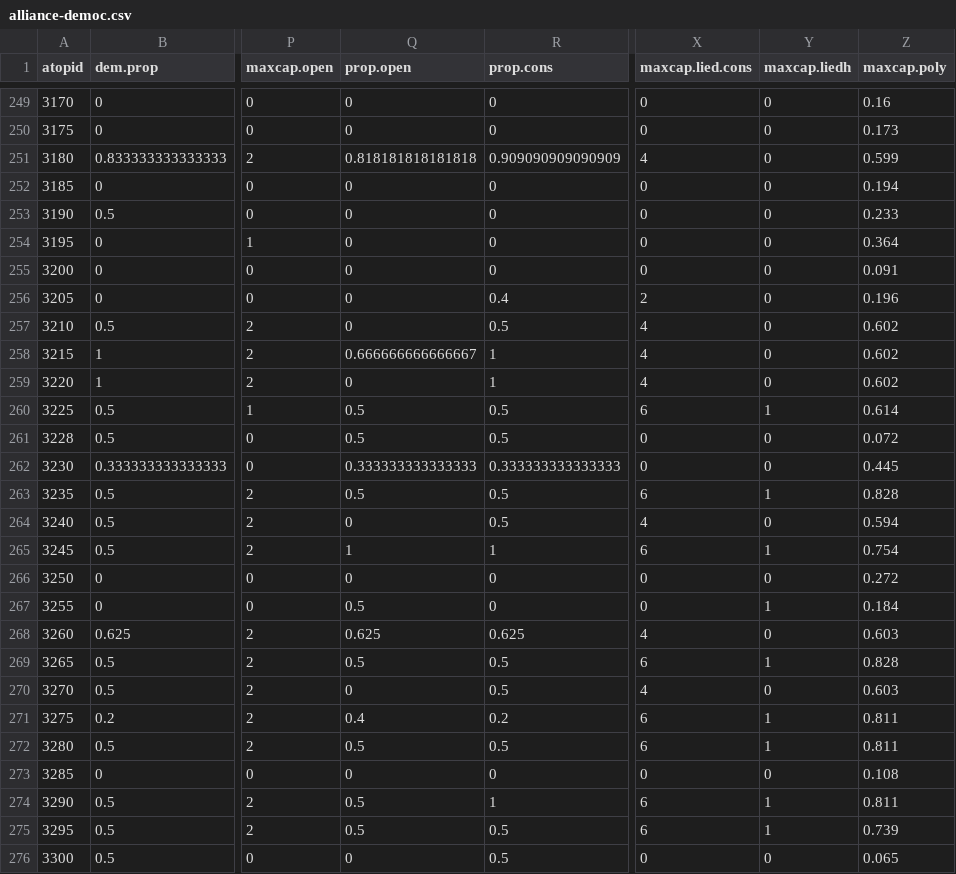
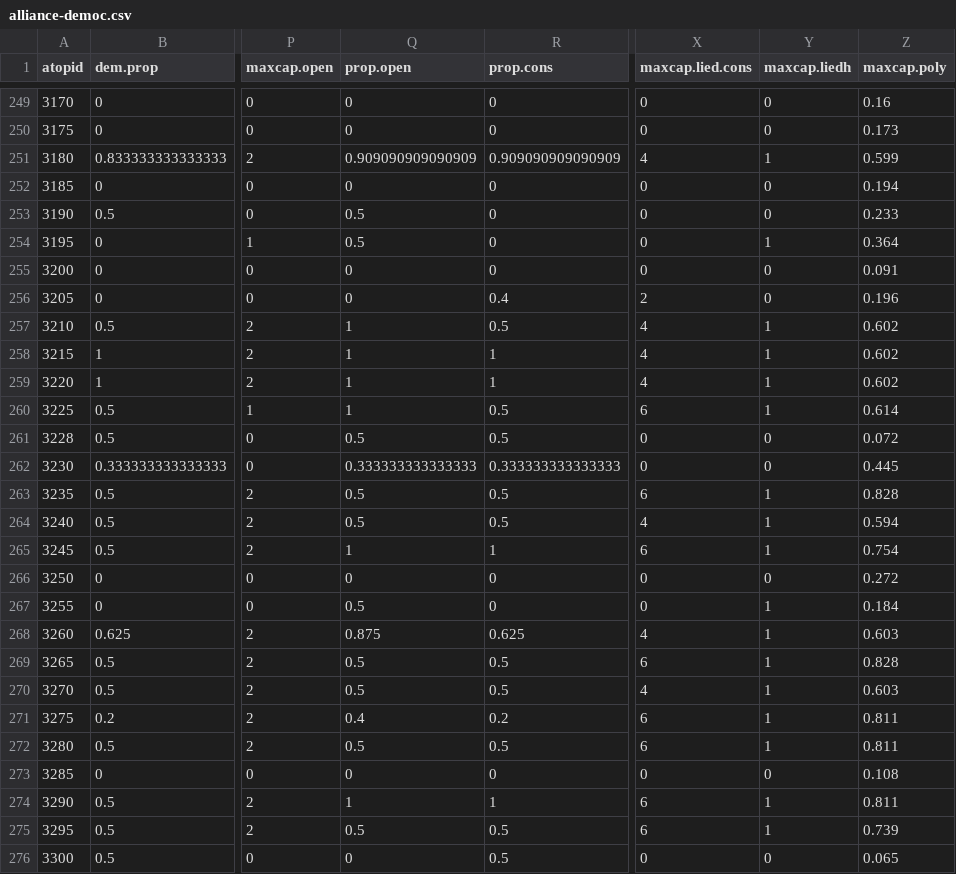
Before and after one commit to joshuaalley/treaty-depth, a CSV file: data/alliance-democ.csv, drawn as a sheet; only a part is shown, gaps mark what is left out; the diff covers the shown part only; the diff names each change by its address in the sheet, - before the commit and + after, or states it on an @@ line.

```diff
--- a/data/alliance-democ.csv
+++ b/data/alliance-democ.csv
-Q251 (prop.open): 0.818181818181818
+Q251 (prop.open): 0.909090909090909
-Y251 (maxcap.liedh): 0
+Y251 (maxcap.liedh): 1
-Q253:Q254 (prop.open): 0
+Q253:Q254 (prop.open): 0.5
-Y254 (maxcap.liedh): 0
+Y254 (maxcap.liedh): 1
-Q257 (prop.open): 0
+Q257 (prop.open): 1
-Y257:Y259 (maxcap.liedh): 0
+Y257:Y259 (maxcap.liedh): 1
-Q258 (prop.open): 0.666666666666667
+Q258 (prop.open): 1
-Q259 (prop.open): 0
+Q259 (prop.open): 1
-Q260 (prop.open): 0.5
+Q260 (prop.open): 1
-Q264 (prop.open): 0
+Q264 (prop.open): 0.5
-Y264 (maxcap.liedh): 0
+Y264 (maxcap.liedh): 1
-Q268 (prop.open): 0.625
+Q268 (prop.open): 0.875
-Y268 (maxcap.liedh): 0
+Y268 (maxcap.liedh): 1
-Q270 (prop.open): 0
+Q270 (prop.open): 0.5
-Y270 (maxcap.liedh): 0
+Y270 (maxcap.liedh): 1
-Q274 (prop.open): 0.5
+Q274 (prop.open): 1
```
Also changed, not shown: 107 edited cells elsewhere in this file, 12 other files.
